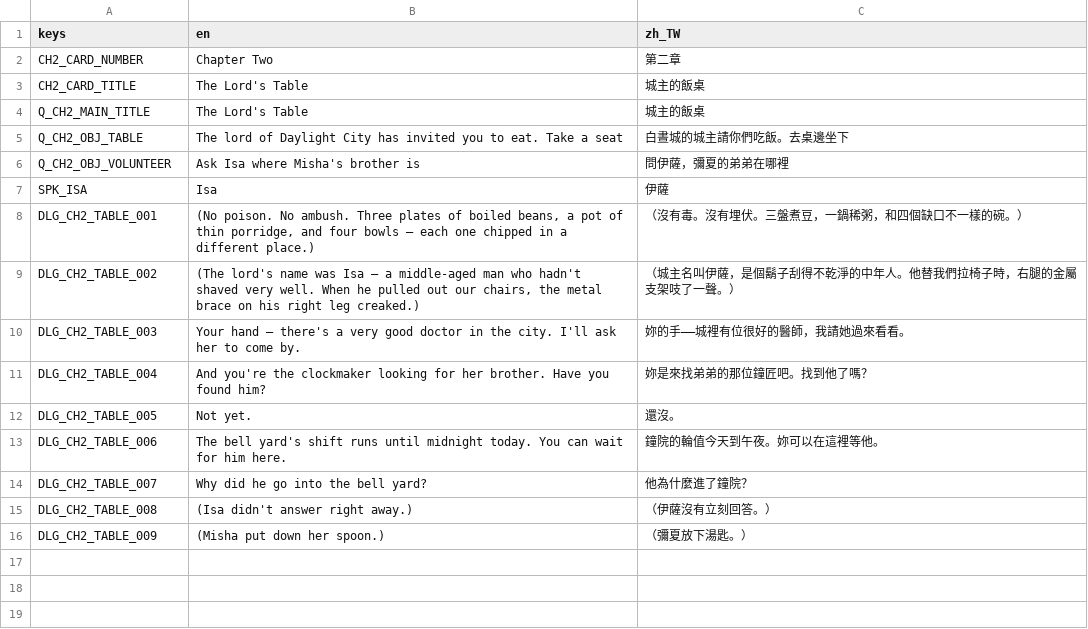
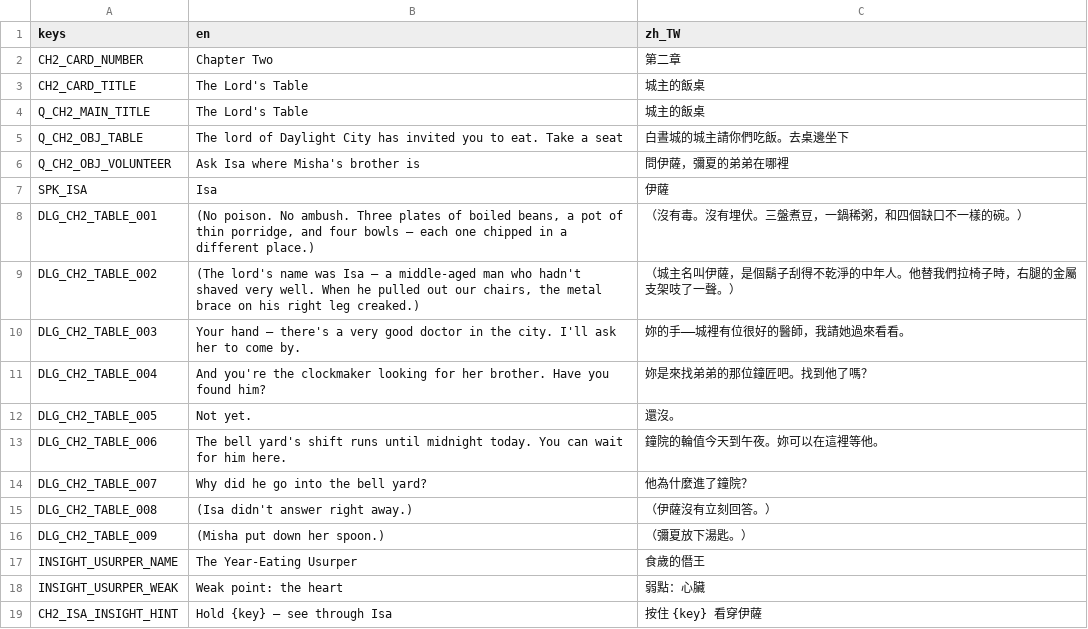
Before and after one commit to twjackysu/yuming-city, a CSV file: game/i18n/ch2.csv, drawn as a sheet; the diff names each change by its address in the sheet, - before the commit and + after, or states it on an @@ line.

```diff
--- a/game/i18n/ch2.csv
+++ b/game/i18n/ch2.csv
+row 17: INSIGHT_USURPER_NAME | The Year-Eating Usurper | 食歲的僭王
+row 18: INSIGHT_USURPER_WEAK | Weak point: the heart | 弱點：心臟
+row 19: CH2_ISA_INSIGHT_HINT | Hold {key} — see through Isa | 按住 {key} 看穿伊薩
```
Also changed, not shown: 6 other files.
